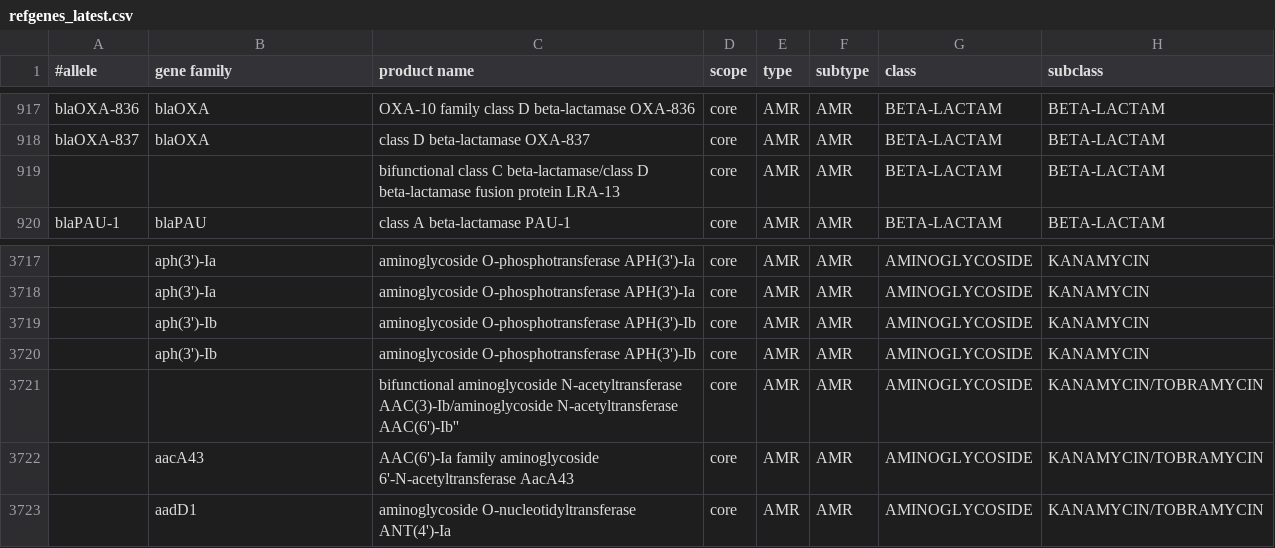
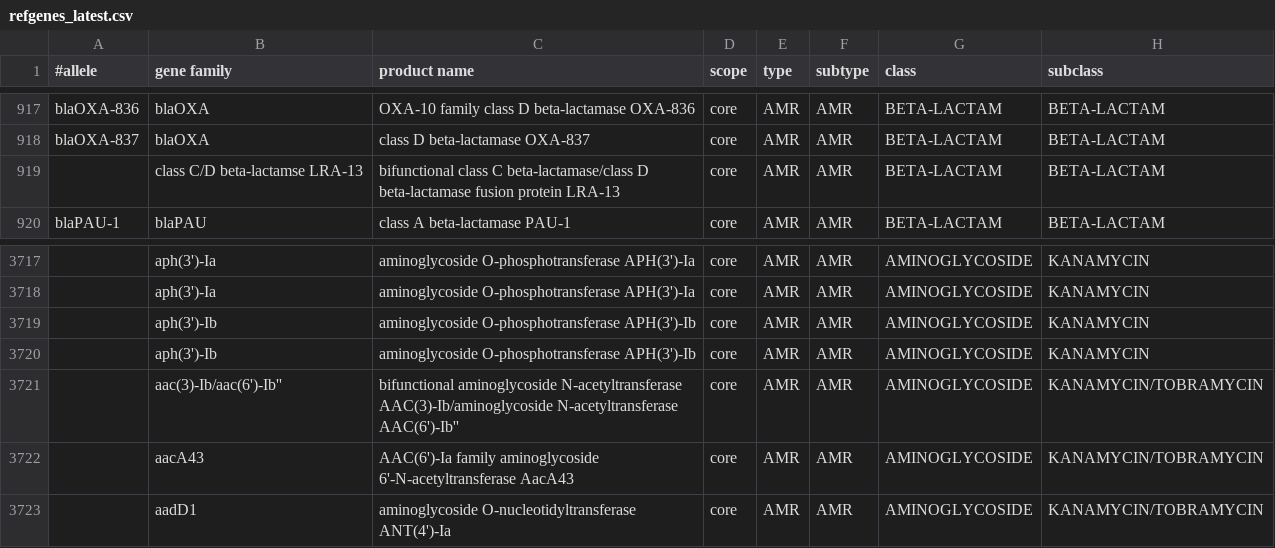
Before and after one commit to MDU-PHL/abritamr, a CSV file: abritamr/db/refgenes_latest.csv, drawn as a sheet; only a part is shown, gaps mark what is left out; the diff covers the shown part only; the diff names each change by its address in the sheet, - before the commit and + after, or states it on an @@ line.

```diff
--- a/abritamr/db/refgenes_latest.csv
+++ b/abritamr/db/refgenes_latest.csv
-B919 (gene family): (empty)
+B919 (gene family): class C/D beta-lactamse LRA-13
-B3721 (gene family): (empty)
+B3721 (gene family): aac(3)-Ib/aac(6')-Ib''
```
Also changed, not shown: 10 edited cells elsewhere in this file, 4 other files.
